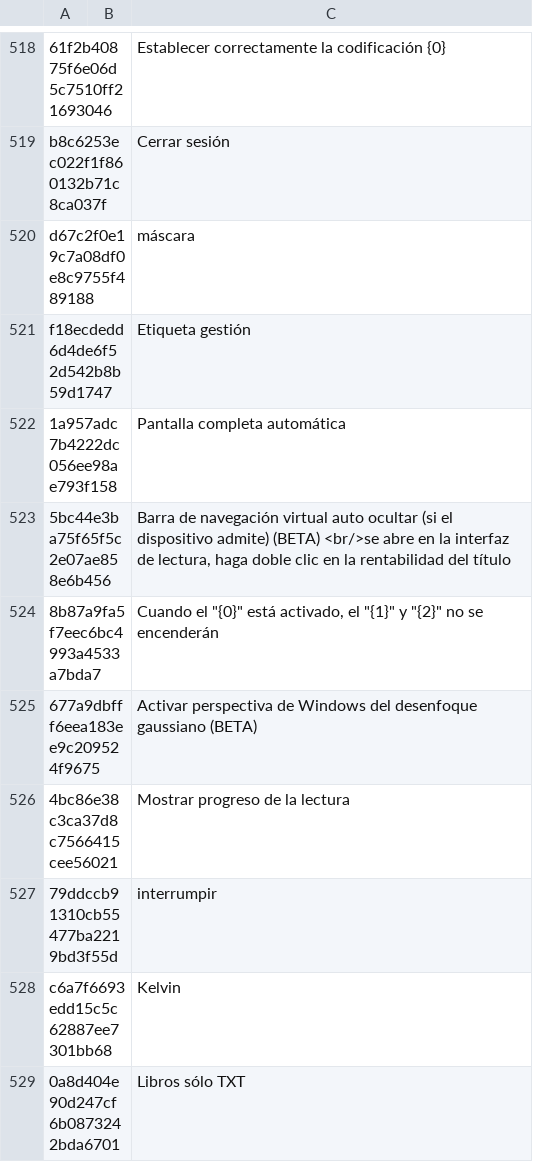
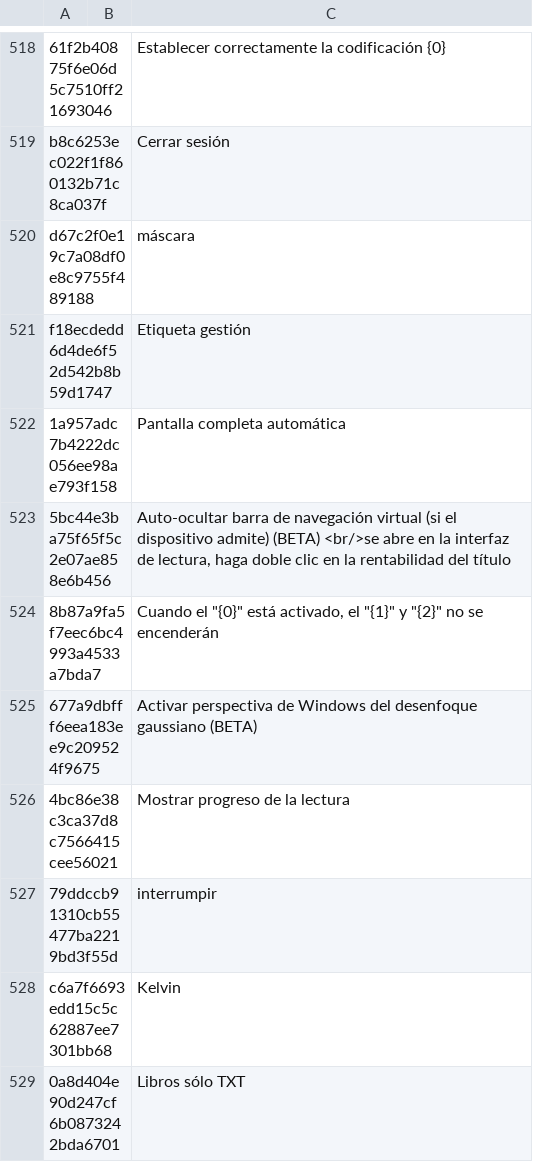
Before and after one commit to yinyue200/FlyReaderTranslation, a CSV file: FlyReaderMultilingualResourcesSolution/WebApplication1/es.csv, drawn as a sheet; only a part is shown, gaps mark what is left out; the diff covers the shown part only.

```diff
--- a/FlyReaderMultilingualResourcesSolution/WebApplication1/es.csv
+++ b/FlyReaderMultilingualResourcesSolution/WebApplication1/es.csv
@@ -522,3 +522,3 @@ f18ecdedd6d4de6f52d542b8b59d1747," ","Etiqueta gestión",
 1a957adc7b4222dc056ee98ae793f158," ","Pantalla completa automática",
-5bc44e3ba75f65f5c2e07ae858e6b456," ","Barra de navegación virtual auto ocultar (si el dispositivo admite) (BETA) <br/>se abre en la interfaz de lectura, haga doble clic en la rentabilidad del título",
+5bc44e3ba75f65f5c2e07ae858e6b456," ","Auto-ocultar barra de navegación virtual (si el dispositivo admite) (BETA) <br/>se abre en la interfaz de lectura, haga doble clic en la rentabilidad del título",
 8b87a9fa5f7eec6bc4993a4533a7bda7," ","Cuando el ""{0}"" está activado, el ""{1}"" y ""{2}"" no se encenderán",
```
Also changed, not shown: 14 edited cells elsewhere in this file.
